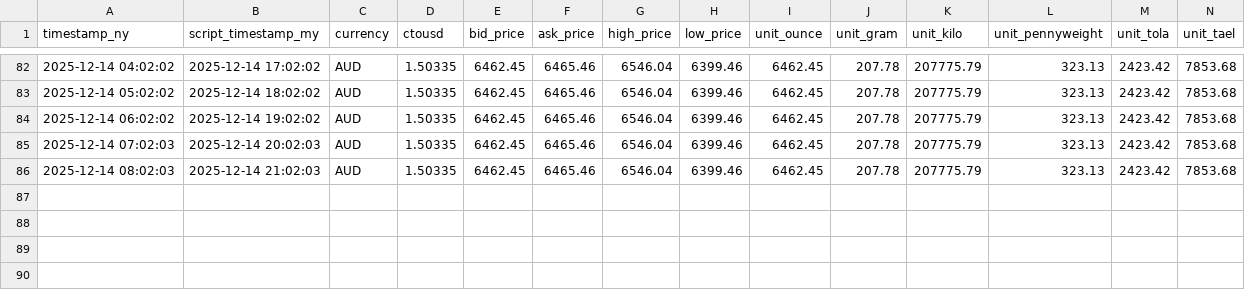
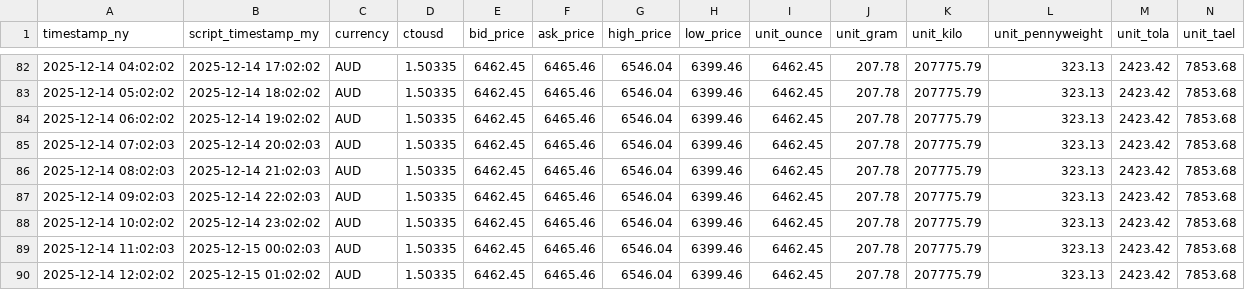
Before and after one commit to OngHuiMin04/Comp1314_Gold_Price_Tracker, a CSV file: Script/gold_data/AUD_gold_prices.csv, drawn as a sheet; only a part is shown, gaps mark what is left out; the diff names each change by its address in the sheet, - before the commit and + after, or states it on an @@ line.

```diff
--- a/Script/gold_data/AUD_gold_prices.csv
+++ b/Script/gold_data/AUD_gold_prices.csv
+row 87: 2025-12-14 09:02:03 | 2025-12-14 22:02:03 | AUD | 1.50335 | 6462.45 | 6465.46 | 6546.04 | 6399.46 | 6462.45 | 207.78 | 207775.79 | 323.13 | 2423.42 | 7853.68
+row 88: 2025-12-14 10:02:02 | 2025-12-14 23:02:02 | AUD | 1.50335 | 6462.45 | 6465.46 | 6546.04 | 6399.46 | 6462.45 | 207.78 | 207775.79 | 323.13 | 2423.42 | 7853.68
+row 89: 2025-12-14 11:02:03 | 2025-12-15 00:02:03 | AUD | 1.50335 | 6462.45 | 6465.46 | 6546.04 | 6399.46 | 6462.45 | 207.78 | 207775.79 | 323.13 | 2423.42 | 7853.68
+row 90: 2025-12-14 12:02:02 | 2025-12-15 01:02:02 | AUD | 1.50335 | 6462.45 | 6465.46 | 6546.04 | 6399.46 | 6462.45 | 207.78 | 207775.79 | 323.13 | 2423.42 | 7853.68
```
Also changed, not shown: Script/gold_data/CNY_gold_prices.csv, Script/gold_data/EUR_gold_prices.csv, 27 other files.
